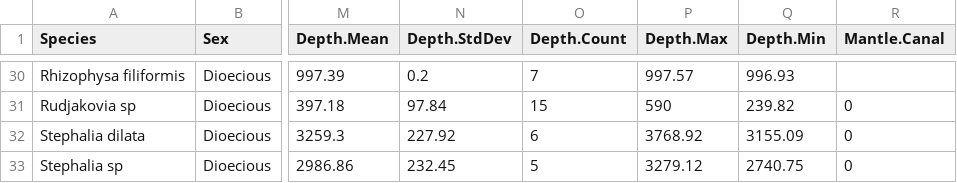
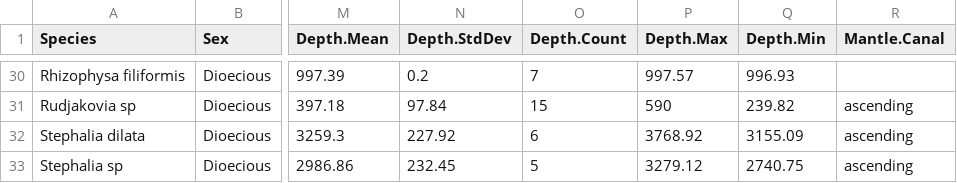
Before and after one commit to caseywdunn/siphonophore_phylogeny_2017, a CSV file: character_coding/main_characters.csv, drawn as a sheet; only a part is shown, gaps mark what is left out; the diff covers the shown part only; the diff names each change by its address in the sheet, - before the commit and + after, or states it on an @@ line.

```diff
--- a/character_coding/main_characters.csv
+++ b/character_coding/main_characters.csv
-R31:R33 (Mantle.Canal): 0
+R31:R33 (Mantle.Canal): ascending
```
Also changed, not shown: 18 edited cells elsewhere in this file, 2 other files.
